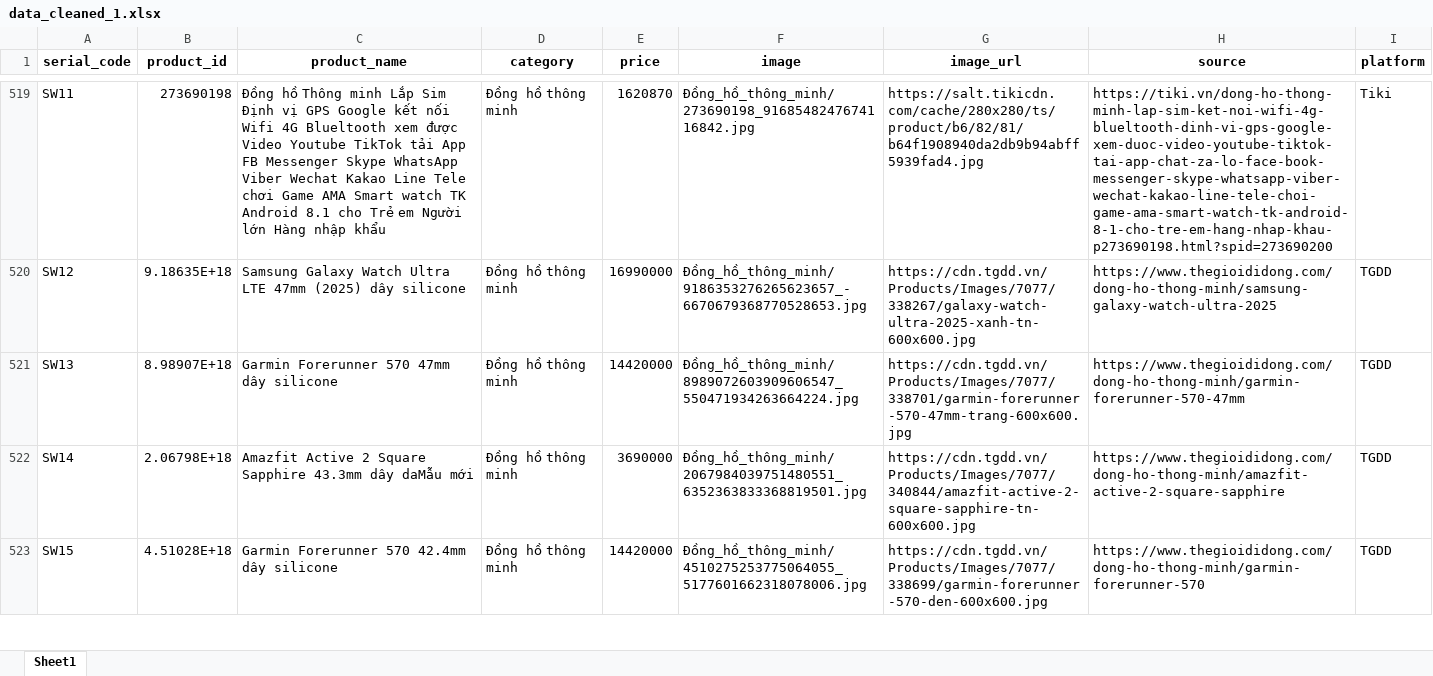
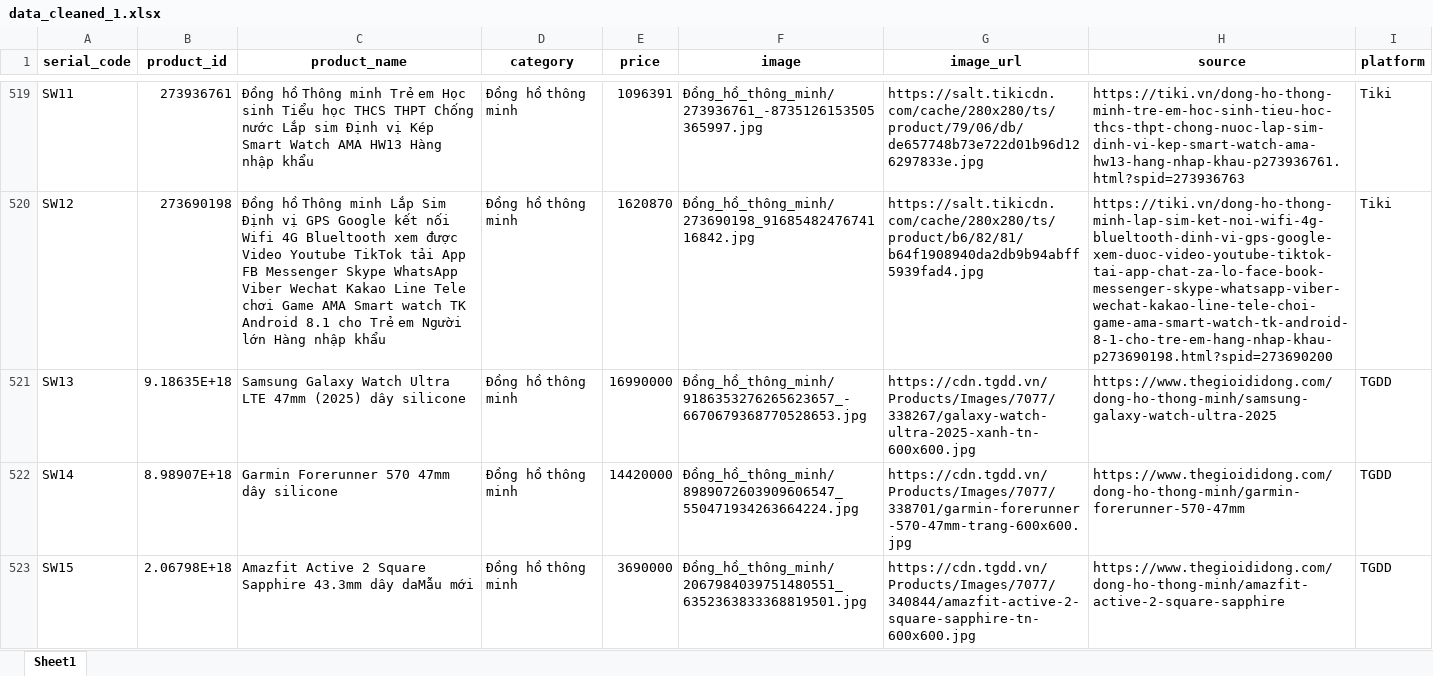
Before and after one commit to PhanKhaiDIen/crawl_data, an Excel workbook: data_cleaned_1.xlsx, sheet Sheet1, drawn as a sheet; only a part is shown, gaps mark what is left out; values as stored, in another font and other column widths than the file's, no borders; the diff covers the shown part only; the diff names each change by its address in the sheet, - before the commit and + after, or states it on an @@ line.

```diff
--- a/data_cleaned_1.xlsx (sheet Sheet1)
+++ b/data_cleaned_1.xlsx (sheet Sheet1)
-B519 (product_id): 273690198
+B519 (product_id): 273936761
-C519 (product_name): …Thông minh Lắp Sim Định vị GPS Google kết nối Wifi 4G Blueltooth xem được Video Youtube TikTok tải App FB Messenger Skype WhatsApp Viber Wechat Kakao Line Tele chơi Game AMA Smart watch TK Android 8.1 cho Trẻ em Người lớn Hàng nhập…
+C519 (product_name): …Thông minh Trẻ em Học sinh Tiểu học THCS THPT Chống nước Lắp sim Định vị Kép Smart Watch AMA HW13 Hàng nhập…
-E519 (price): 1620870
+E519 (price): 1096391
-F519 (image): Đồng_hồ_thông_minh/273690198_9168548247674116842.jpg
+F519 (image): Đồng_hồ_thông_minh/273936761_-8735126153505365997.jpg
-G519 (image_url): https://salt.tikicdn.com/cache/280x280/ts/product/b6/82/81/b64f1908940da2db9b94abff5939fad4.jpg
+G519 (image_url): https://salt.tikicdn.com/cache/280x280/ts/product/79/06/db/de657748b73e722d01b96d126297833e.jpg
-H519 (source): https://tiki.vn/dong-ho-thong-minh-lap-sim-ket-noi-wifi-4g-blueltooth-dinh-vi-gps-google-xem-duoc-video-youtube-tiktok-tai-app-chat-za-lo-face-book-messenger-skype-whatsapp-viber-wechat-kakao-line-tele-choi-game-ama-smart-watch-tk-android-8-1-cho-tre-em-hang-nhap-khau-p273690198.html?spid=273690200
+H519 (source): https://tiki.vn/dong-ho-thong-minh-tre-em-hoc-sinh-tieu-hoc-thcs-thpt-chong-nuoc-lap-sim-dinh-vi-kep-smart-watch-ama-hw13-hang-nhap-khau-p273936761.html?spid=273936763
-B520 (product_id): 9.18635E+18
+B520 (product_id): 273690198
-C520 (product_name): Samsung Galaxy Watch Ultra LTE 47mm (2025) dây silicone
+C520 (product_name): Đồng hồ Thông minh Lắp Sim Định vị GPS Google kết nối Wifi 4G Blueltooth xem được Video Youtube TikTok tải App FB Messenger Skype WhatsApp Viber Wechat Kakao Line Tele chơi Game AMA Smart watch TK Android 8.1 cho Trẻ em Người lớn Hàng nhập khẩu
-E520 (price): 16990000
+E520 (price): 1620870
-F520 (image): Đồng_hồ_thông_minh/9186353276265623657_-6670679368770528653.jpg
+F520 (image): Đồng_hồ_thông_minh/273690198_9168548247674116842.jpg
-G520 (image_url): https://cdn.tgdd.vn/Products/Images/7077/338267/galaxy-watch-ultra-2025-xanh-tn-600x600.jpg
+G520 (image_url): https://salt.tikicdn.com/cache/280x280/ts/product/b6/82/81/b64f1908940da2db9b94abff5939fad4.jpg
-H520 (source): https://www.thegioididong.com/dong-ho-thong-minh/samsung-galaxy-watch-ultra-2025
+H520 (source): https://tiki.vn/dong-ho-thong-minh-lap-sim-ket-noi-wifi-4g-blueltooth-dinh-vi-gps-google-xem-duoc-video-youtube-tiktok-tai-app-chat-za-lo-face-book-messenger-skype-whatsapp-viber-wechat-kakao-line-tele-choi-game-ama-smart-watch-tk-android-8-1-cho-tre-em-hang-nhap-khau-p273690198.html?spid=273690200
-I520 (platform): TGDD
+I520 (platform): Tiki
-B521 (product_id): 8.98907E+18
+B521 (product_id): 9.18635E+18
-C521 (product_name): Garmin Forerunner 570 47mm dây silicone
+C521 (product_name): Samsung Galaxy Watch Ultra LTE 47mm (2025) dây silicone
-E521 (price): 14420000
+E521 (price): 16990000
-F521 (image): Đồng_hồ_thông_minh/8989072603909606547_550471934263664224.jpg
+F521 (image): Đồng_hồ_thông_minh/9186353276265623657_-6670679368770528653.jpg
-G521 (image_url): https://cdn.tgdd.vn/Products/Images/7077/338701/garmin-forerunner-570-47mm-trang-600x600.jpg
+G521 (image_url): https://cdn.tgdd.vn/Products/Images/7077/338267/galaxy-watch-ultra-2025-xanh-tn-600x600.jpg
-H521 (source): https://www.thegioididong.com/dong-ho-thong-minh/garmin-forerunner-570-47mm
+H521 (source): https://www.thegioididong.com/dong-ho-thong-minh/samsung-galaxy-watch-ultra-2025
-B522 (product_id): 2.06798E+18
+B522 (product_id): 8.98907E+18
-C522 (product_name): Amazfit Active 2 Square Sapphire 43.3mm dây daMẫu mới
+C522 (product_name): Garmin Forerunner 570 47mm dây silicone
-E522 (price): 3690000
+E522 (price): 14420000
-F522 (image): Đồng_hồ_thông_minh/2067984039751480551_6352363833368819501.jpg
+F522 (image): Đồng_hồ_thông_minh/8989072603909606547_550471934263664224.jpg
-G522 (image_url): https://cdn.tgdd.vn/Products/Images/7077/340844/amazfit-active-2-square-sapphire-tn-600x600.jpg
+G522 (image_url): https://cdn.tgdd.vn/Products/Images/7077/338701/garmin-forerunner-570-47mm-trang-600x600.jpg
-H522 (source): https://www.thegioididong.com/dong-ho-thong-minh/amazfit-active-2-square-sapphire
+H522 (source): https://www.thegioididong.com/dong-ho-thong-minh/garmin-forerunner-570-47mm
-B523 (product_id): 4.51028E+18
+B523 (product_id): 2.06798E+18
-C523 (product_name): Garmin Forerunner 570 42.4mm dây silicone
+C523 (product_name): Amazfit Active 2 Square Sapphire 43.3mm dây daMẫu mới
-E523 (price): 14420000
+E523 (price): 3690000
-F523 (image): Đồng_hồ_thông_minh/4510275253775064055_5177601662318078006.jpg
+F523 (image): Đồng_hồ_thông_minh/2067984039751480551_6352363833368819501.jpg
-G523 (image_url): https://cdn.tgdd.vn/Products/Images/7077/338699/garmin-forerunner-570-den-600x600.jpg
+G523 (image_url): https://cdn.tgdd.vn/Products/Images/7077/340844/amazfit-active-2-square-sapphire-tn-600x600.jpg
-H523 (source): https://www.thegioididong.com/dong-ho-thong-minh/garmin-forerunner-570
+H523 (source): https://www.thegioididong.com/dong-ho-thong-minh/amazfit-active-2-square-sapphire
```
Also changed, not shown: 1 added row and 183 edited cells elsewhere in this sheet, data_cleaned_2.xlsx, invalid_watch.xlsx, 2 other files.
